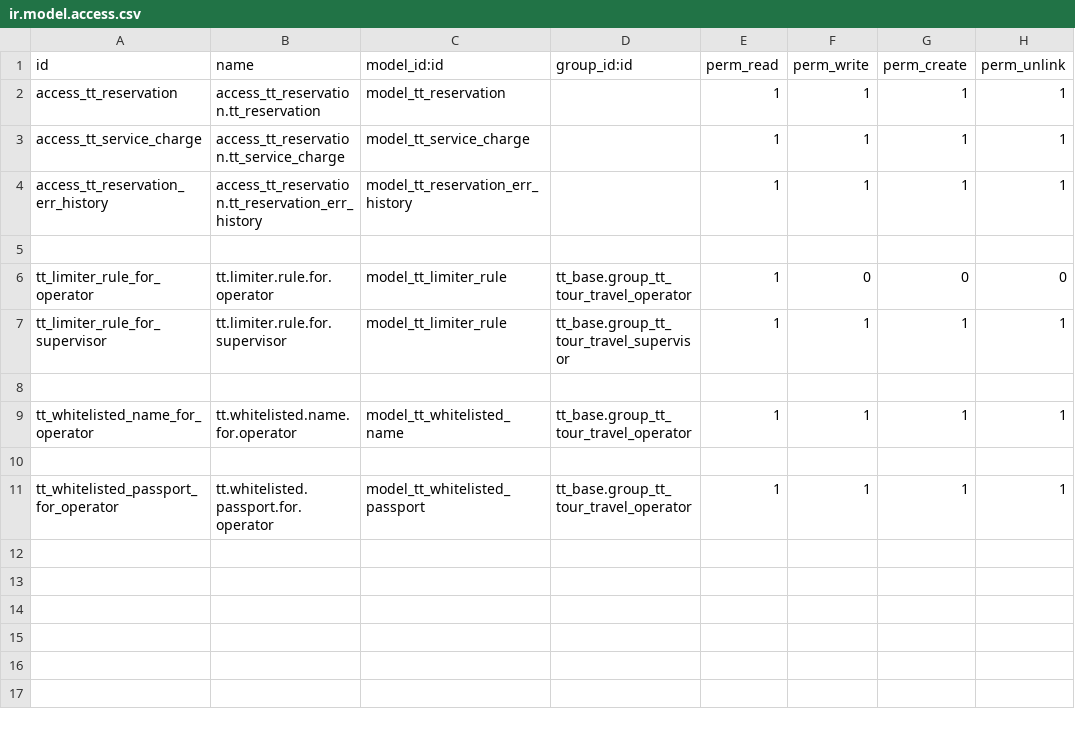
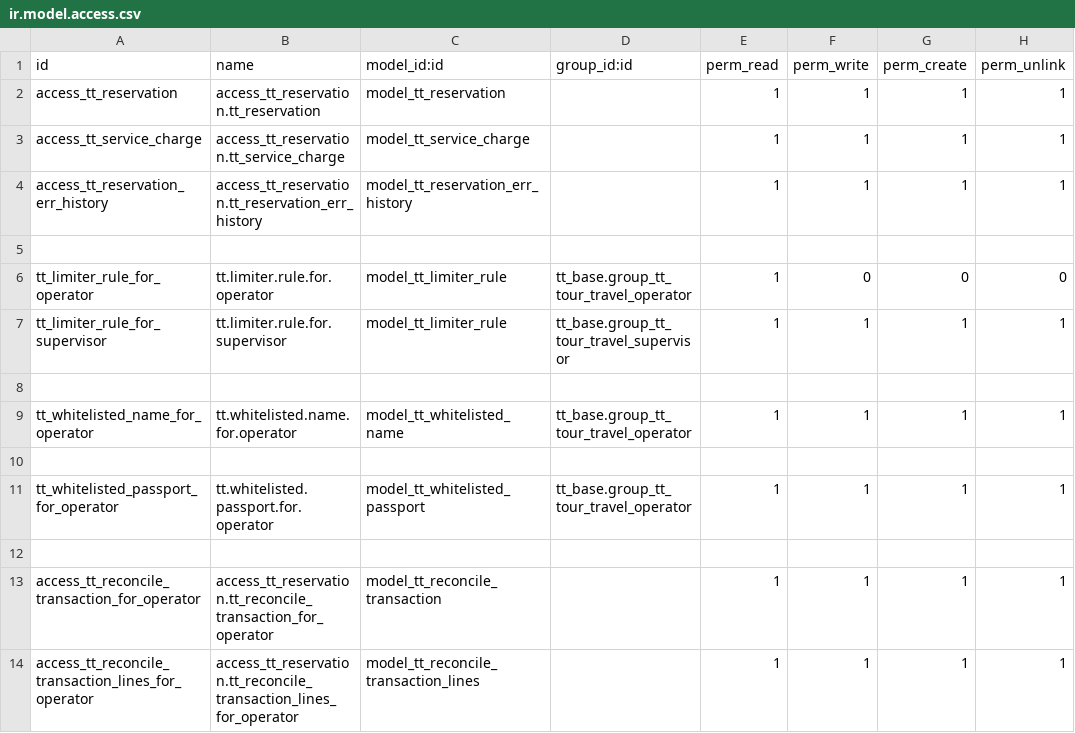
Before and after one commit to andygunawan96/odoo12_addons_tour_travel, a CSV file: tt_reservation/security/ir.model.access.csv, drawn as a sheet; the diff names each change by its address in the sheet, - before the commit and + after, or states it on an @@ line.

Commit message:
recon

```diff
--- a/tt_reservation/security/ir.model.access.csv
+++ b/tt_reservation/security/ir.model.access.csv
+row 12: (empty)
+row 13: access_tt_reconcile_transaction_for_operator | access_tt_reservation.tt_reconcile_transaction_for_operator | model_tt_reconcile_transaction |  | 1 | 1 | 1 | 1
+row 14: access_tt_reconcile_transaction_lines_for_operator | access_tt_reservation.tt_reconcile_transaction_lines_for_operator | model_tt_reconcile_transaction_lines |  | 1 | 1 | 1 | 1
```
Also changed, not shown: 14 other files.
